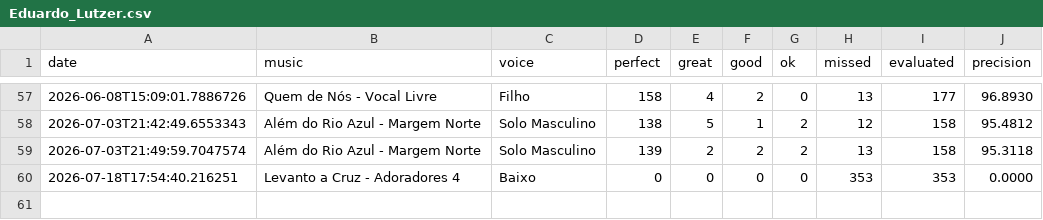
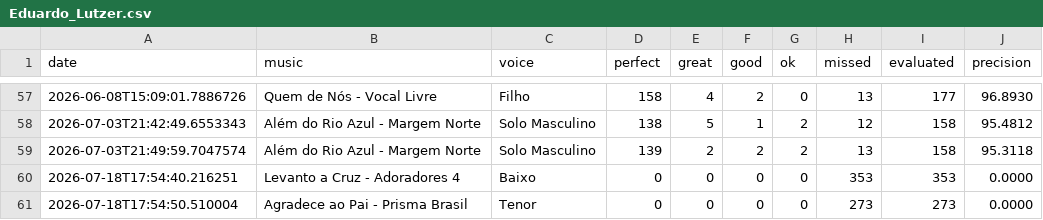
Before and after one commit to seblutzer/alianca_vocal_musics_files, a CSV file: karaoke-history/Eduardo_Lutzer.csv, drawn as a sheet; only a part is shown, gaps mark what is left out; the diff names each change by its address in the sheet, - before the commit and + after, or states it on an @@ line.

Commit message:
Sync karaoke history (merge lines): Eduardo_Lutzer.csv

```diff
--- a/karaoke-history/Eduardo_Lutzer.csv
+++ b/karaoke-history/Eduardo_Lutzer.csv
+row 61: 2026-07-18T17:54:50.510004 | Agradece ao Pai - Prisma Brasil | Tenor | 0 | 0 | 0 | 0 | 273 | 273 | 0.0000
```
